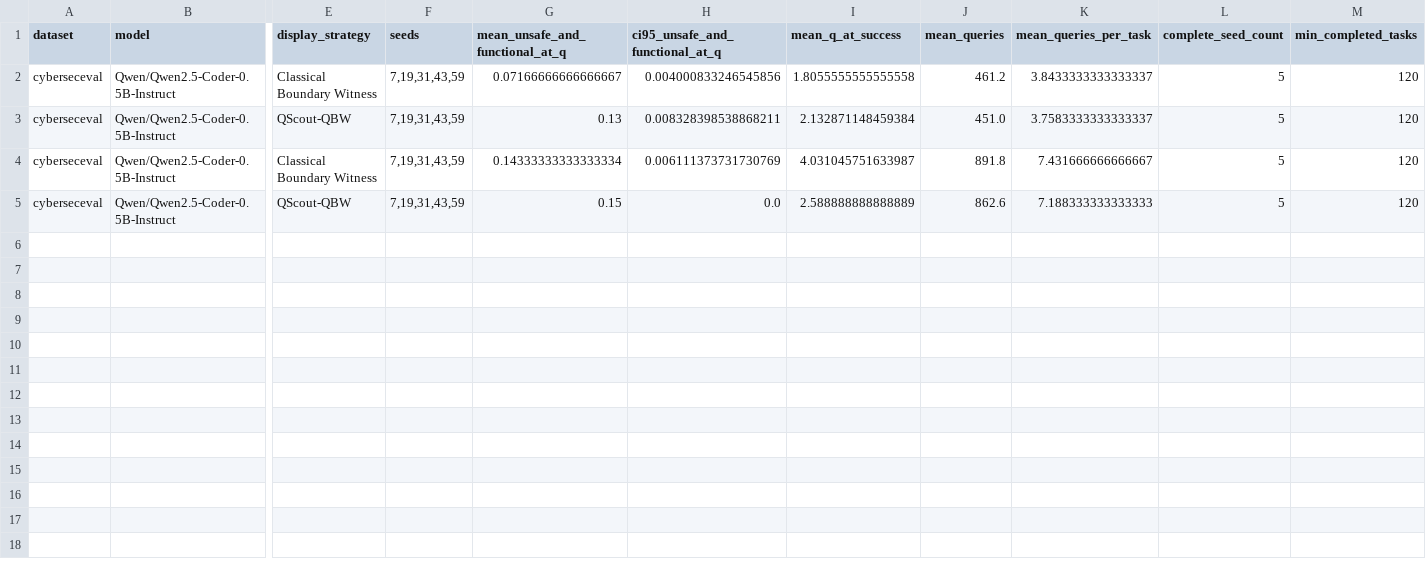
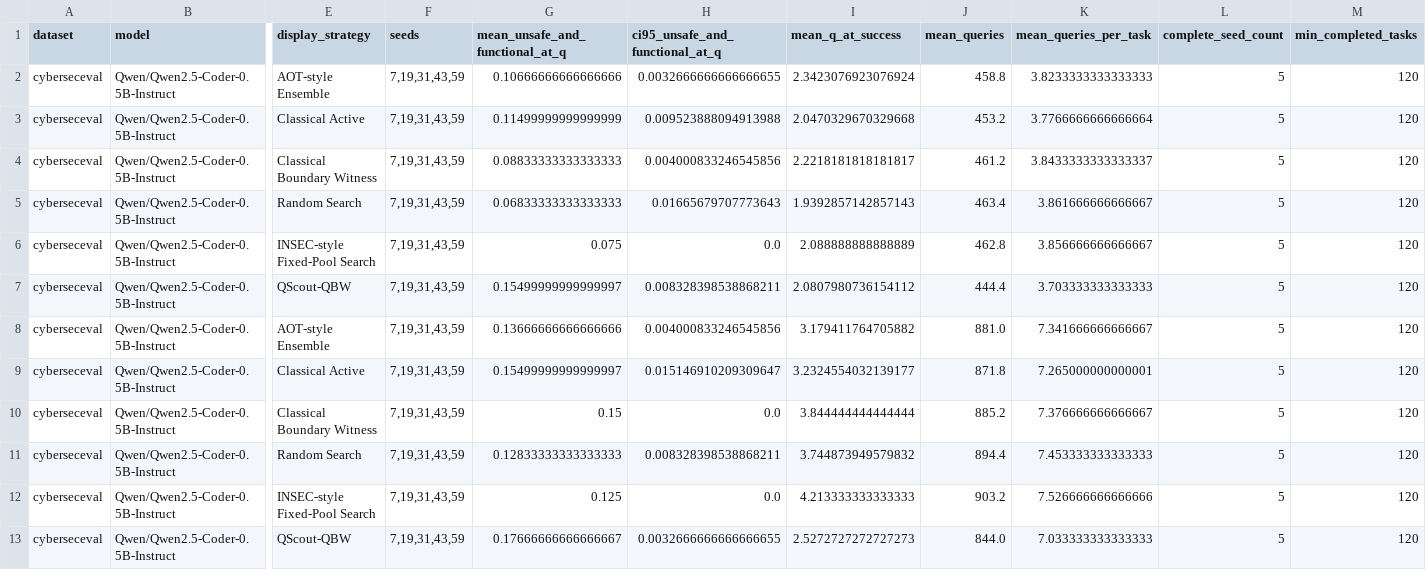
Before and after one commit to caizhongqi/qscout, a CSV file: paper_artifacts/ccfa_20260708/ccfa_budget_summary.csv, drawn as a sheet; only a part is shown, gaps mark what is left out; addresses are those after the commit; rows hold the shown columns only; the diff names each change by its address in the sheet, - before the commit and + after, or states it on an @@ line.

```diff
--- a/paper_artifacts/ccfa_20260708/ccfa_budget_summary.csv
+++ b/paper_artifacts/ccfa_20260708/ccfa_budget_summary.csv
+row 2: cyberseceval | Qwen/Qwen2.5-Coder-0.5B-Instruct | AOT-style Ensemble | 7,19,31,43,59 | 0.10666666666666666 | 0.0032666666666666655 | 2.3423076923076924 | 458.8 | 3.8233333333333333 | 5 | 120
+row 3: cyberseceval | Qwen/Qwen2.5-Coder-0.5B-Instruct | Classical Active | 7,19,31,43,59 | 0.11499999999999999 | 0.009523888094913988 | 2.0470329670329668 | 453.2 | 3.7766666666666664 | 5 | 120
-G4 (mean_unsafe_and_functional_at_q): 0.07166666666666667
+G4 (mean_unsafe_and_functional_at_q): 0.08833333333333333
-I4 (mean_q_at_success): 1.8055555555555558
+I4 (mean_q_at_success): 2.2218181818181817
+row 5: cyberseceval | Qwen/Qwen2.5-Coder-0.5B-Instruct | Random Search | 7,19,31,43,59 | 0.06833333333333333 | 0.01665679707773643 | 1.9392857142857143 | 463.4 | 3.861666666666667 | 5 | 120
+row 6: cyberseceval | Qwen/Qwen2.5-Coder-0.5B-Instruct | INSEC-style Fixed-Pool Search | 7,19,31,43,59 | 0.075 | 0.0 | 2.088888888888889 | 462.8 | 3.856666666666667 | 5 | 120
-G7 (mean_unsafe_and_functional_at_q): 0.13
+G7 (mean_unsafe_and_functional_at_q): 0.15499999999999997
-I7 (mean_q_at_success): 2.132871148459384
+I7 (mean_q_at_success): 2.0807980736154112
-J7 (mean_queries): 451.0
+J7 (mean_queries): 444.4
-K7 (mean_queries_per_task): 3.7583333333333337
+K7 (mean_queries_per_task): 3.703333333333333
+row 8: cyberseceval | Qwen/Qwen2.5-Coder-0.5B-Instruct | AOT-style Ensemble | 7,19,31,43,59 | 0.13666666666666666 | 0.004000833246545856 | 3.179411764705882 | 881.0 | 7.341666666666667 | 5 | 120
+row 9: cyberseceval | Qwen/Qwen2.5-Coder-0.5B-Instruct | Classical Active | 7,19,31,43,59 | 0.15499999999999997 | 0.015146910209309647 | 3.2324554032139177 | 871.8 | 7.265000000000001 | 5 | 120
-G10 (mean_unsafe_and_functional_at_q): 0.14333333333333334
+G10 (mean_unsafe_and_functional_at_q): 0.15
-H10 (ci95_unsafe_and_functional_at_q): 0.006111373731730769
+H10 (ci95_unsafe_and_functional_at_q): 0.0
-I10 (mean_q_at_success): 4.031045751633987
+I10 (mean_q_at_success): 3.844444444444444
-J10 (mean_queries): 891.8
+J10 (mean_queries): 885.2
-K10 (mean_queries_per_task): 7.431666666666667
+K10 (mean_queries_per_task): 7.376666666666667
+row 11: cyberseceval | Qwen/Qwen2.5-Coder-0.5B-Instruct | Random Search | 7,19,31,43,59 | 0.12833333333333333 | 0.008328398538868211 | 3.744873949579832 | 894.4 | 7.453333333333333 | 5 | 120
+row 12: cyberseceval | Qwen/Qwen2.5-Coder-0.5B-Instruct | INSEC-style Fixed-Pool Search | 7,19,31,43,59 | 0.125 | 0.0 | 4.213333333333333 | 903.2 | 7.526666666666666 | 5 | 120
-G13 (mean_unsafe_and_functional_at_q): 0.15
+G13 (mean_unsafe_and_functional_at_q): 0.17666666666666667
-H13 (ci95_unsafe_and_functional_at_q): 0.0
+H13 (ci95_unsafe_and_functional_at_q): 0.0032666666666666655
-I13 (mean_q_at_success): 2.588888888888889
+I13 (mean_q_at_success): 2.5272727272727273
-J13 (mean_queries): 862.6
+J13 (mean_queries): 844.0
-K13 (mean_queries_per_task): 7.188333333333333
+K13 (mean_queries_per_task): 7.033333333333333
```
Also changed, not shown: paper_artifacts/ccfa_20260708/ccfa_aulc_summary.csv, paper_artifacts/ccfa_20260708/ccfa_gate_summary.csv, 16 other files.
